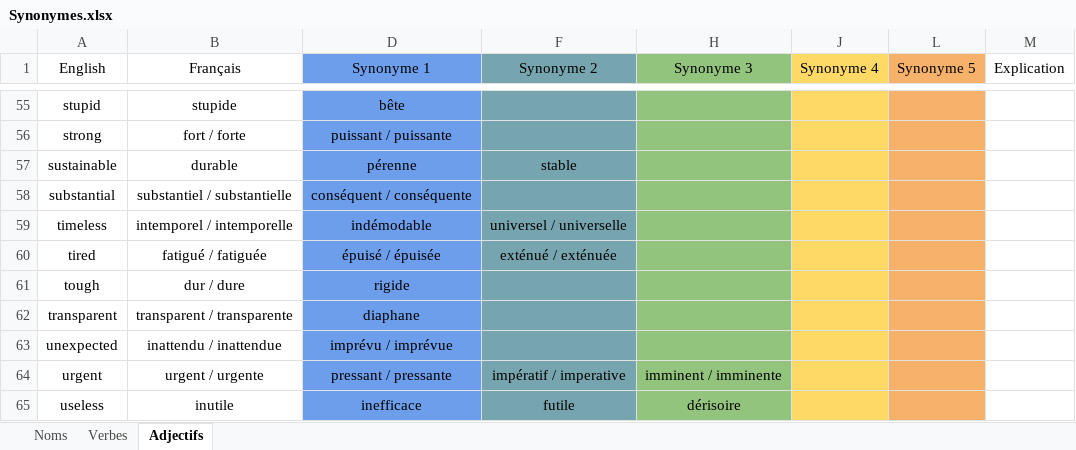
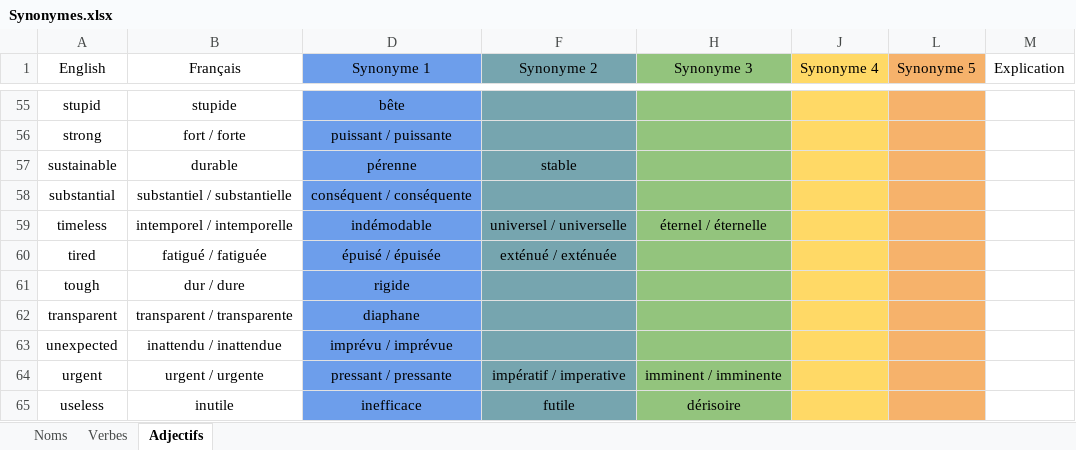
Before and after one commit to JusticeForSure2026/TEF_Synonyms, an Excel workbook: Synonymes.xlsx, sheet Adjectifs, drawn as a sheet; only a part is shown, gaps mark what is left out; values as stored, in another font and other column widths than the file's, no borders; charts and pictures not drawn; the diff names each change by its address in the sheet, - before the commit and + after, or states it on an @@ line.

```diff
--- a/Synonymes.xlsx (sheet Adjectifs)
+++ b/Synonymes.xlsx (sheet Adjectifs)
-H59 (Synonyme 3): (empty)
+H59 (Synonyme 3): éternel / éternelle
```
Also changed, not shown: sheet Verbes, sheet Noms, 2 other files.
